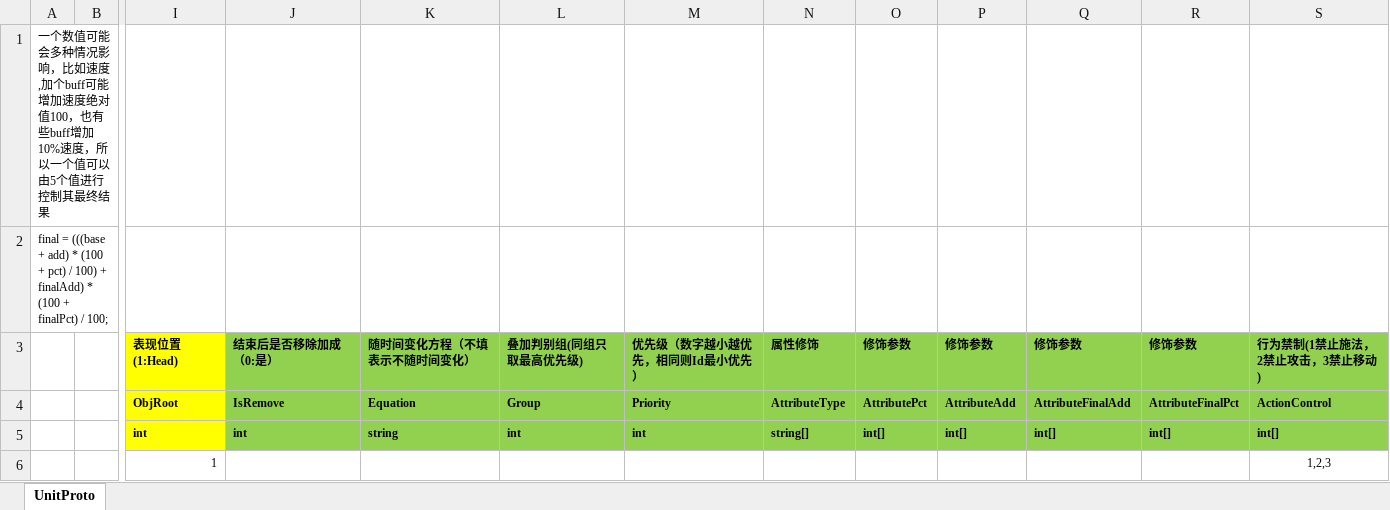
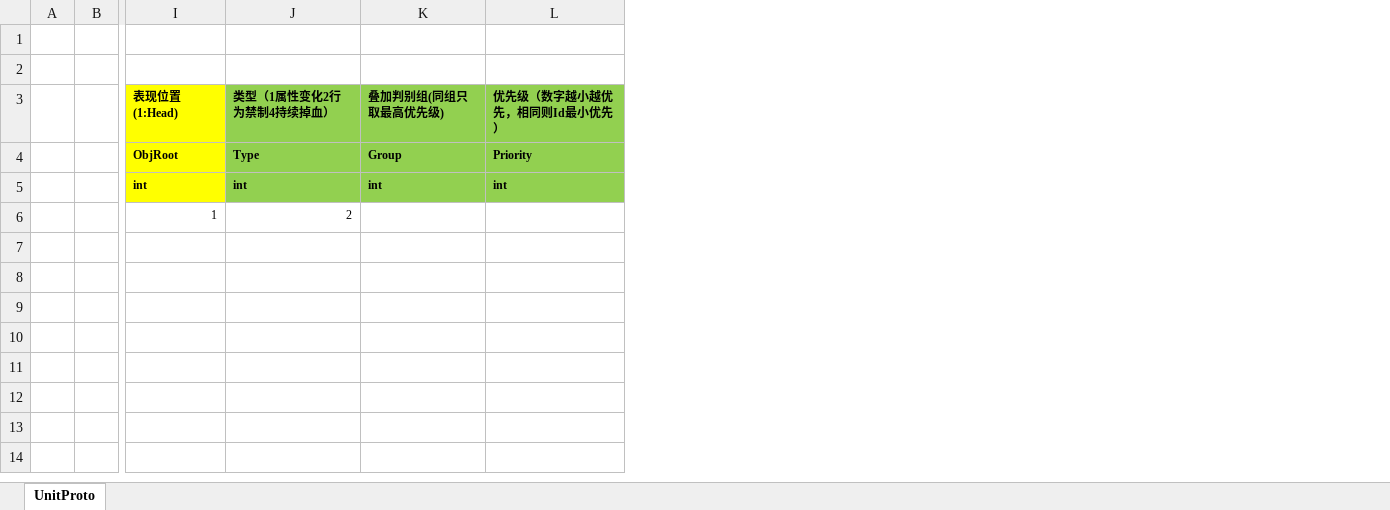
Before and after one commit to 526077247/ET, an Excel workbook: Excel/BuffConfig@cs.xlsx, sheet UnitProto, drawn as a sheet; only a part is shown, gaps mark what is left out; values as stored, in another font and other column widths than the file's, no borders; removed rows and columns are numbered as before the commit, all else as after; the diff names each change by its address in the sheet, - before the commit and + after, or states it on an @@ line.

```diff
--- a/Excel/BuffConfig@cs.xlsx (sheet UnitProto)
+++ b/Excel/BuffConfig@cs.xlsx (sheet UnitProto)
-column A, rows 1-2: 一个数值可能会多种情况影响，比如速度,加个buff可能增加速度绝对值100，也有些buff增加10%速度，所以一个值可以由5个值进行控制其最终结果 | final = (((base + add) * (100 + pct) / 100) + finalAdd) * (100 + finalPct) / 100;
+column A, empty
-column K (随时间变化方程（不填表示不随时间变化）), rows 4-5: Equation | string
-column N (属性修饰), rows 4-5: AttributeType | string[]
-column O (修饰参数), rows 4-5: AttributePct | int[]
-column P (修饰参数), rows 4-5: AttributeAdd | int[]
-column Q (修饰参数), rows 4-5: AttributeFinalAdd | int[]
-column R (修饰参数), rows 4-5: AttributeFinalPct | int[]
-column S (行为禁制(1禁止施法，2禁止攻击，3禁止移动)), rows 4-6: ActionControl | int[] | 1,2,3
-J3: 结束后是否移除加成（0:是）
+J3: 类型（1属性变化2行为禁制4持续掉血）
-J4 (类型（1属性变化2行为禁制4持续掉血）): IsRemove
+J4 (类型（1属性变化2行为禁制4持续掉血）): Type
-J6 (类型（1属性变化2行为禁制4持续掉血）): (empty)
+J6 (类型（1属性变化2行为禁制4持续掉血）): 2
```
Also changed, not shown: 58 other files.
